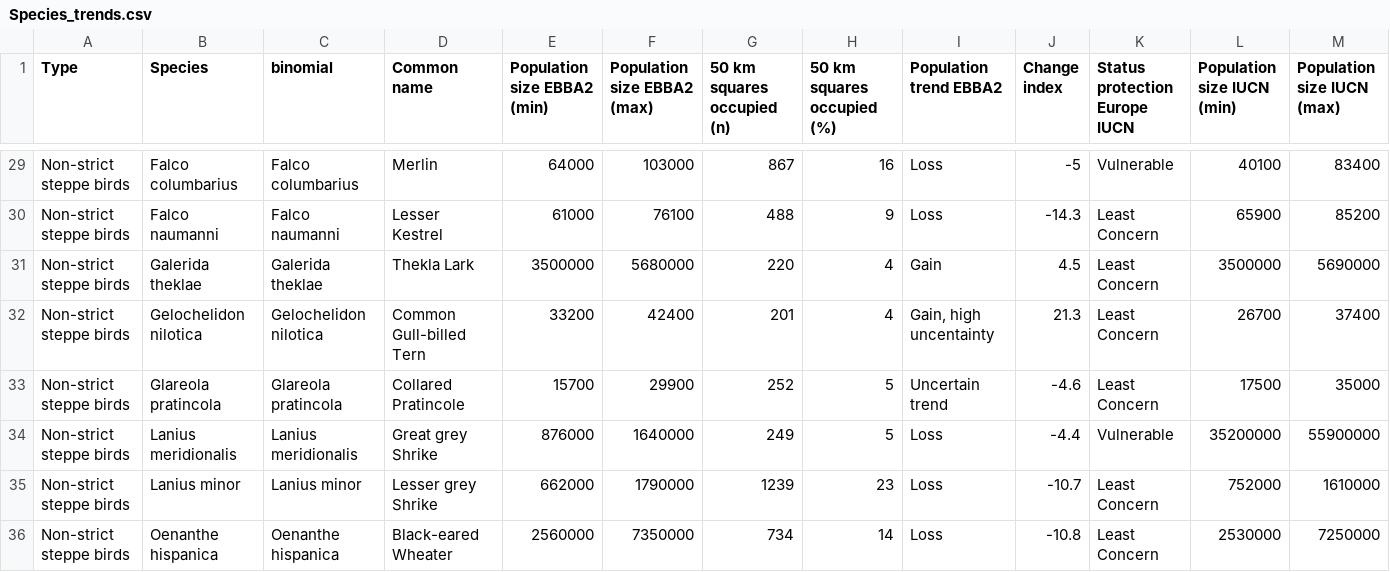
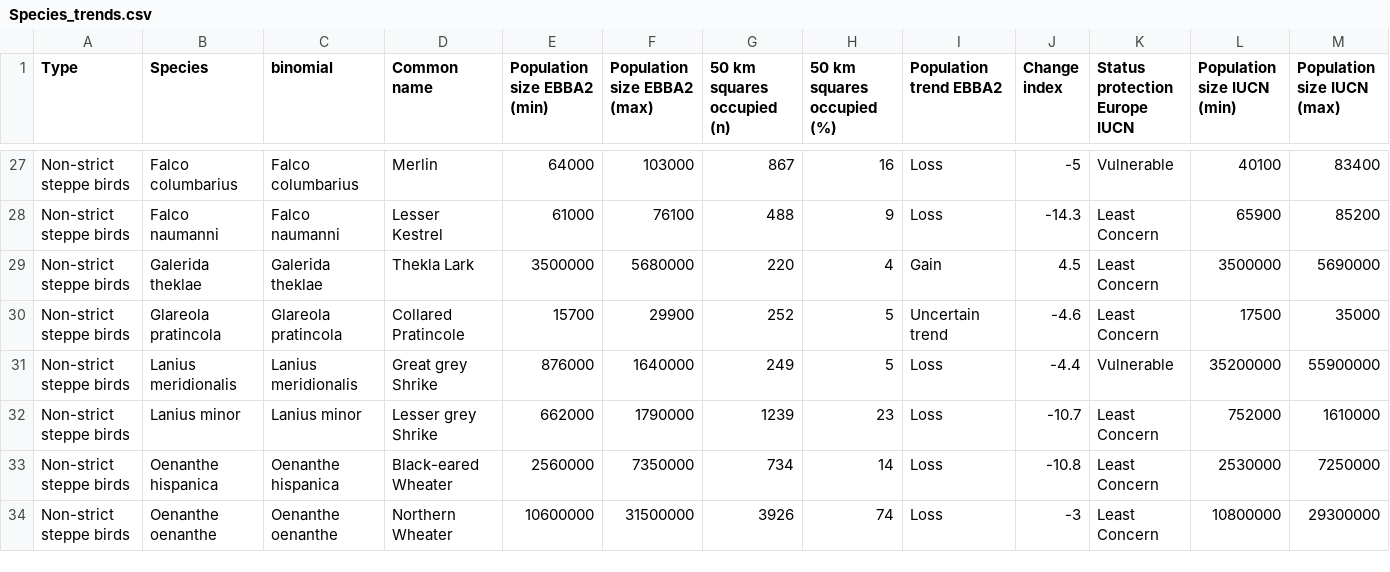
Before and after one commit to anabenlop/FD_steppe_review, a CSV file: data/Species_trends.csv, drawn as a sheet; only a part is shown, gaps mark what is left out; the shorter side is filled out with more unchanged rows; rows hold the shown columns only; the diff covers the shown part only; the diff names each change by its address in the sheet, - before the commit and + after, or states it on an @@ line.

```diff
--- a/data/Species_trends.csv
+++ b/data/Species_trends.csv
-row 32: Non-strict steppe birds | Gelochelidon nilotica | Gelochelidon nilotica | Common Gull-billed Tern | 33200 | 42400 | 201 | 4 | Gain, high uncentainty | 21.3 | Least Concern | 26700 | 37400
```
Also changed, not shown: 3 removed rows and 1 edited cell elsewhere in this file, clean_data/traits_cat_clean.csv, clean_data/traits_clean.csv, 25 other files.
